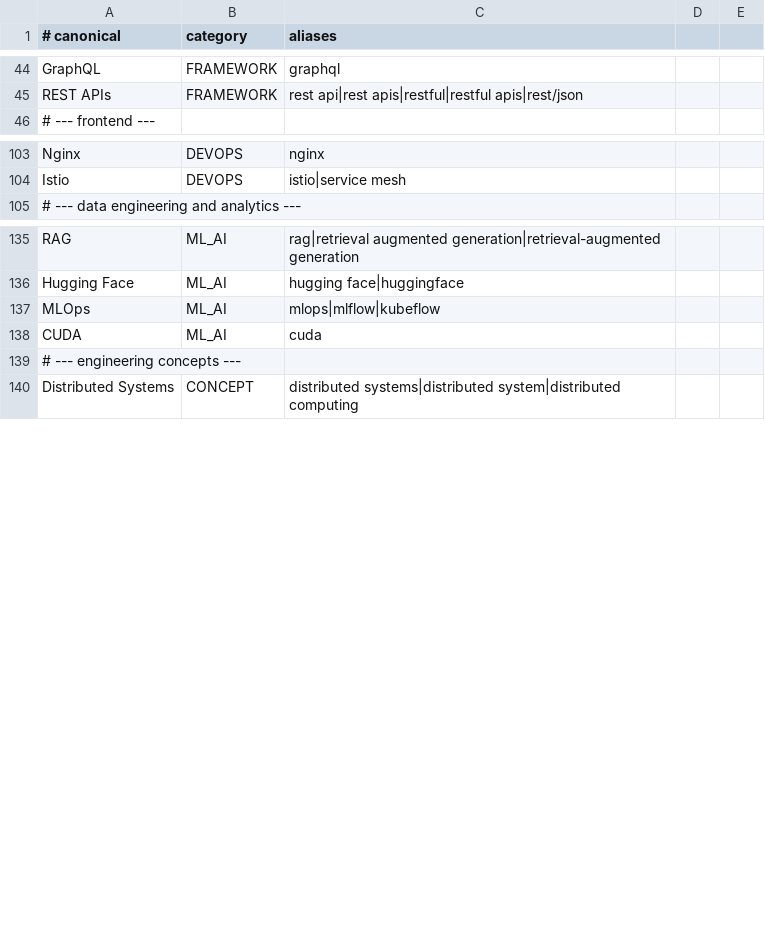
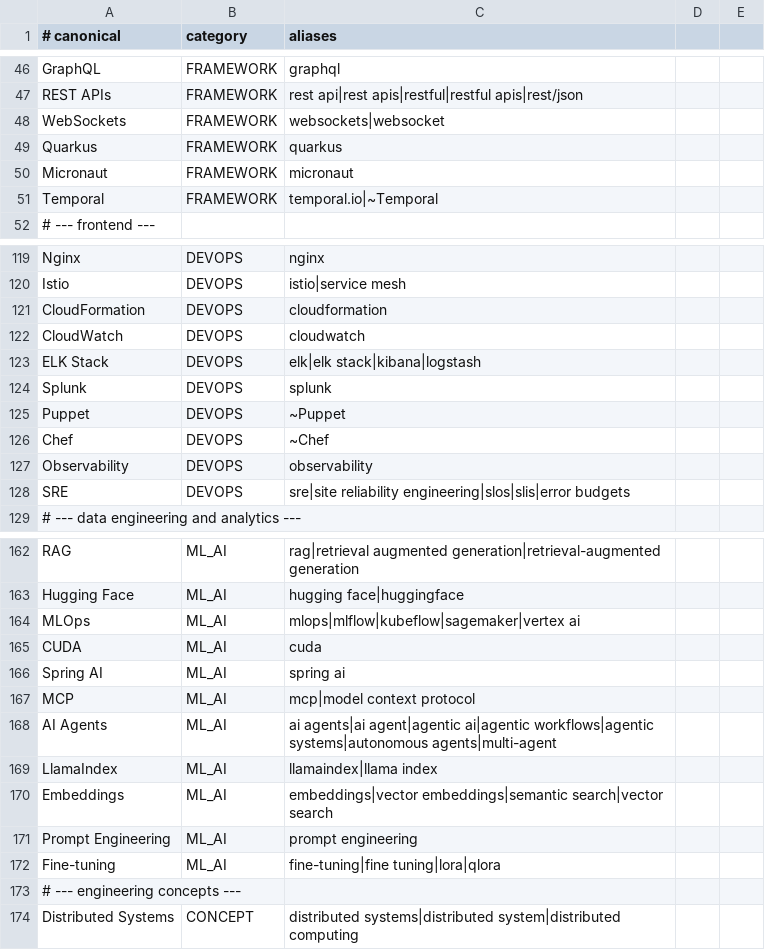
Before and after one commit to Saksham023/job-agent, a CSV file: src/main/resources/classify/skills.csv, drawn as a sheet; only a part is shown, gaps mark what is left out; the diff covers the shown part only.

```diff
--- a/src/main/resources/classify/skills.csv
+++ b/src/main/resources/classify/skills.csv
@@ -45,2 +47,6 @@ GraphQL,FRAMEWORK,graphql
 REST APIs,FRAMEWORK,rest api|rest apis|restful|restful apis|rest/json
+WebSockets,FRAMEWORK,websockets|websocket
+Quarkus,FRAMEWORK,quarkus
+Micronaut,FRAMEWORK,micronaut
+Temporal,FRAMEWORK,temporal.io|~Temporal
 # --- frontend ---
@@ -104,2 +120,10 @@ Nginx,DEVOPS,nginx
 Istio,DEVOPS,istio|service mesh
+CloudFormation,DEVOPS,cloudformation
+CloudWatch,DEVOPS,cloudwatch
+ELK Stack,DEVOPS,elk|elk stack|kibana|logstash
+Splunk,DEVOPS,splunk
+Puppet,DEVOPS,~Puppet
+Chef,DEVOPS,~Chef
+Observability,DEVOPS,observability
+SRE,DEVOPS,sre|site reliability engineering|slos|slis|error budgets
 # --- data engineering and analytics ---
@@ -136,4 +163,11 @@ RAG,ML_AI,rag|retrieval augmented generation|retrieval-augmented generation
 Hugging Face,ML_AI,hugging face|huggingface
-MLOps,ML_AI,mlops|mlflow|kubeflow
+MLOps,ML_AI,mlops|mlflow|kubeflow|sagemaker|vertex ai
 CUDA,ML_AI,cuda
+Spring AI,ML_AI,spring ai
+MCP,ML_AI,mcp|model context protocol
+AI Agents,ML_AI,ai agents|ai agent|agentic ai|agentic workflows|agentic systems|autonomous agents|multi-agent
+LlamaIndex,ML_AI,llamaindex|llama index
+Embeddings,ML_AI,embeddings|vector embeddings|semantic search|vector search
+Prompt Engineering,ML_AI,prompt engineering
+Fine-tuning,ML_AI,fine-tuning|fine tuning|lora|qlora
 # --- engineering concepts ---
```
Also changed, not shown: 35 added rows and 4 edited cells elsewhere in this file, 9 other files.
